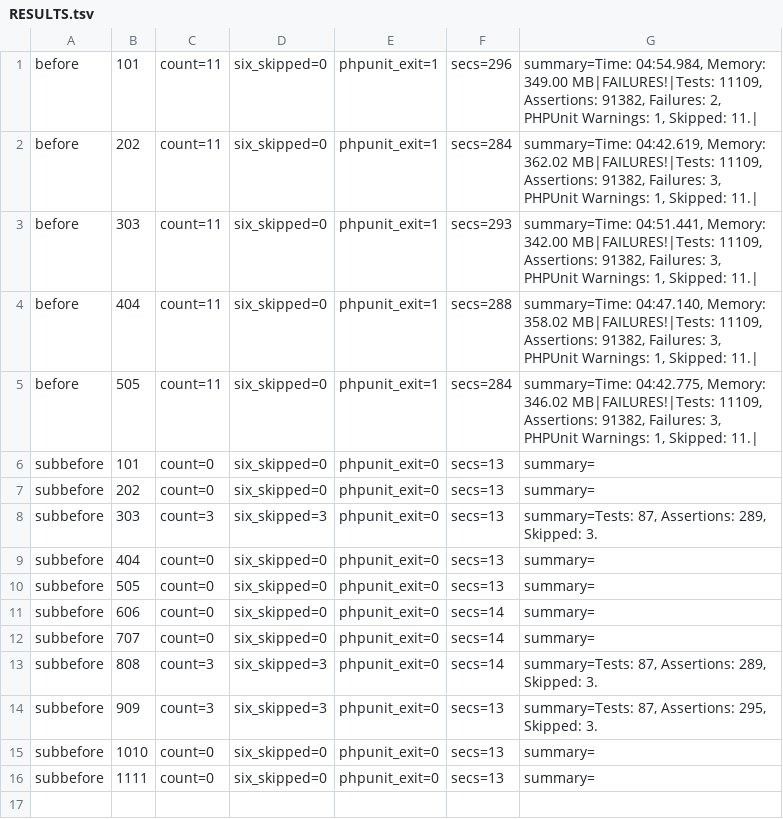
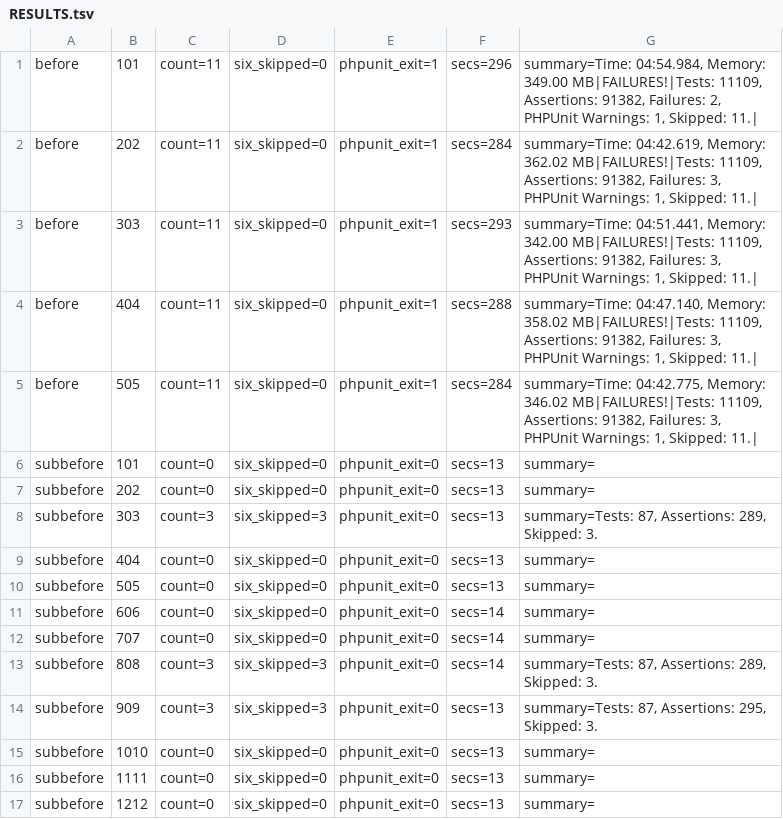
Before and after one commit to detain/phlix-server, a TSV file: runs/RESULTS.tsv, drawn as a sheet; the diff names each change by its address in the sheet, - before the commit and + after, or states it on an @@ line.

Commit message:
S266 subbefore measurement: seed 1212 (skips=0 six_skipped=0 exit=0)

```diff
--- a/runs/RESULTS.tsv
+++ b/runs/RESULTS.tsv
+row 17: subbefore | 1212 | count=0 | six_skipped=0 | phpunit_exit=0 | secs=13 | summary=
```
Also changed, not shown: 1 other file.
